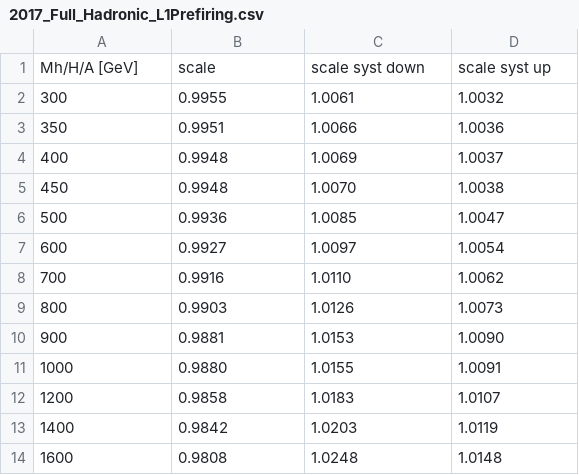
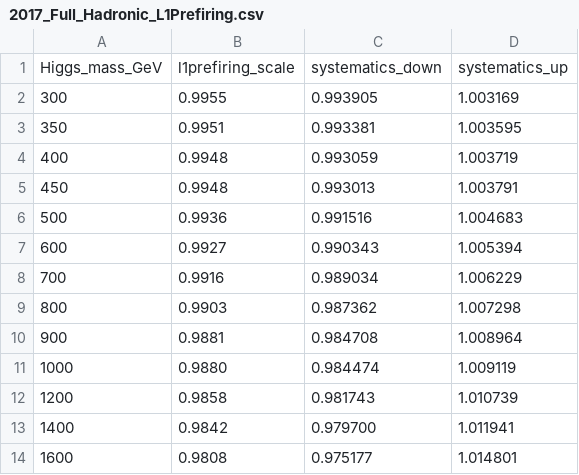
Before and after one commit to desy-cms/analysis-calibrations, a CSV file: 2017/extras/2017_Full_Hadronic_L1Prefiring.csv, drawn as a sheet.

```diff
--- a/2017/extras/2017_Full_Hadronic_L1Prefiring.csv
+++ b/2017/extras/2017_Full_Hadronic_L1Prefiring.csv
@@ -1,14 +1,14 @@
-Mh/H/A [GeV],scale,scale syst down,scale syst up
-300,0.9955,1.0061,1.0032
-350,0.9951,1.0066,1.0036
-400,0.9948,1.0069,1.0037
-450,0.9948,1.0070,1.0038
-500,0.9936,1.0085,1.0047
-600,0.9927,1.0097,1.0054
-700,0.9916,1.0110,1.0062
-800,0.9903,1.0126,1.0073
-900,0.9881,1.0153,1.0090
-1000,0.9880,1.0155,1.0091
-1200,0.9858,1.0183,1.0107
-1400,0.9842,1.0203,1.0119
-1600,0.9808,1.0248,1.0148
+Higgs_mass_GeV,l1prefiring_scale,systematics_down,systematics_up
+300,0.9955,0.993905,1.003169
+350,0.9951,0.993381,1.003595
+400,0.9948,0.993059,1.003719
+450,0.9948,0.993013,1.003791
+500,0.9936,0.991516,1.004683
+600,0.9927,0.990343,1.005394
+700,0.9916,0.989034,1.006229
+800,0.9903,0.987362,1.007298
+900,0.9881,0.984708,1.008964
+1000,0.9880,0.984474,1.009119
+1200,0.9858,0.981743,1.010739
+1400,0.9842,0.979700,1.011941
+1600,0.9808,0.975177,1.014801
```
Also changed, not shown: 2017/extras/2017_Semileptonic_L1Prefiring.csv, 2018/extras/2018_Full_Hadronic_L1Prefiring.csv.
